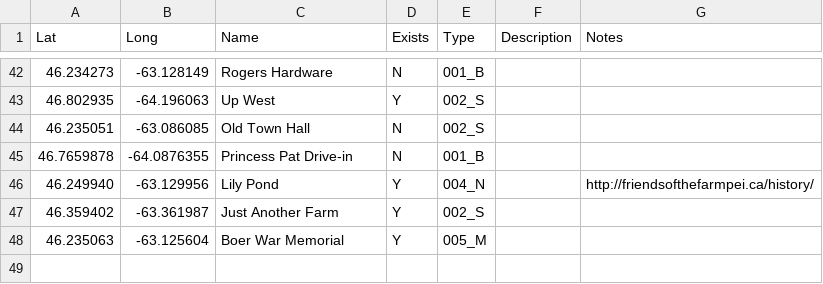
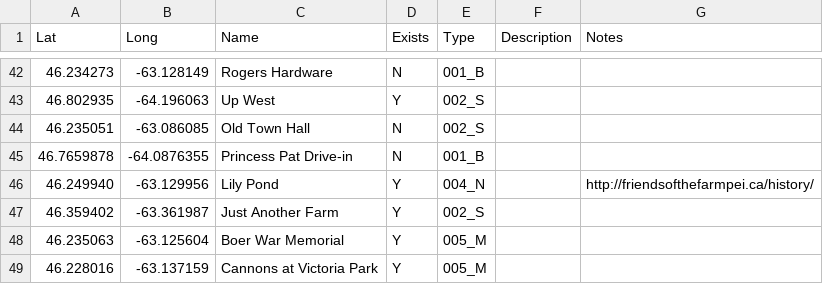
Before and after one commit to peidevs/OpenDataBookClub, a CSV file: data/sandbox/landmarks/landmarks.csv, drawn as a sheet; only a part is shown, gaps mark what is left out; the diff names each change by its address in the sheet, - before the commit and + after, or states it on an @@ line.

```diff
--- a/data/sandbox/landmarks/landmarks.csv
+++ b/data/sandbox/landmarks/landmarks.csv
+row 49: 46.228016 | -63.137159 | Cannons at Victoria Park | Y | 005_M
```
Also changed, not shown: 2 other files.
